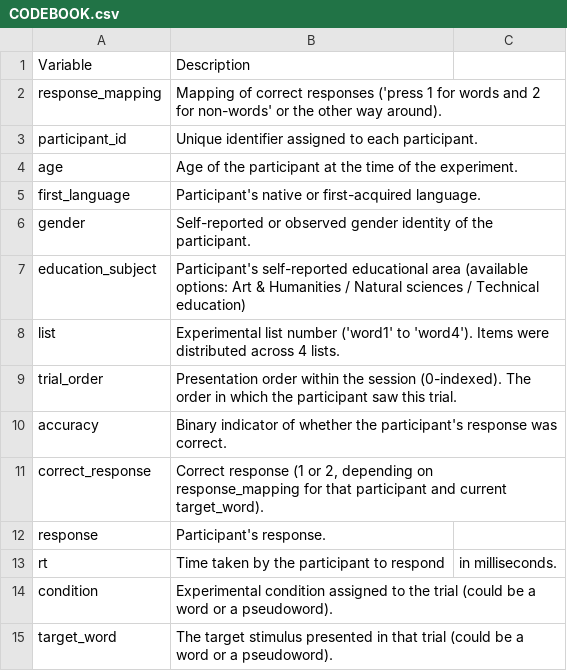
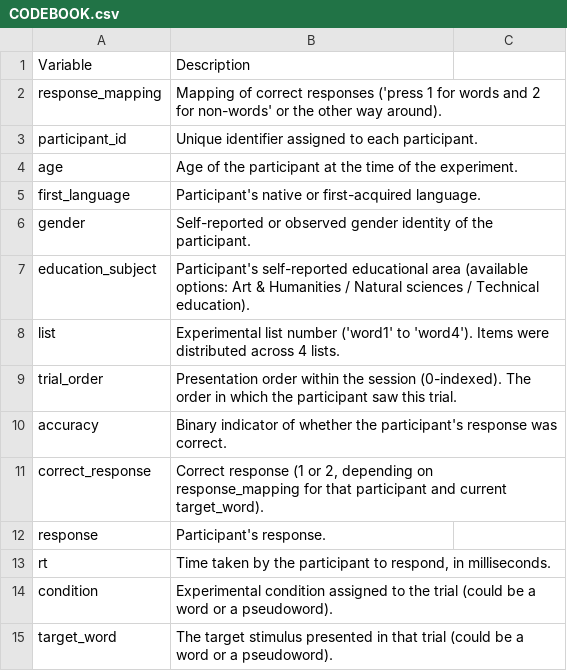
Before and after one commit to Data-X01/PsychLing-101, a CSV file: miklashevsky2017_LDT_RussianNouns/CODEBOOK.csv, drawn as a sheet; the diff names each change by its address in the sheet, - before the commit and + after, or states it on an @@ line.

Commit message:
Update CODEBOOK.csv

```diff
--- a/miklashevsky2017_LDT_RussianNouns/CODEBOOK.csv
+++ b/miklashevsky2017_LDT_RussianNouns/CODEBOOK.csv
-B7: …/ Technical education)
+B7: …/ Technical education).
-B13: …participant to respond
+B13: …participant to respond, in milliseconds.
-C13: in milliseconds.
+C13: (empty)
```
